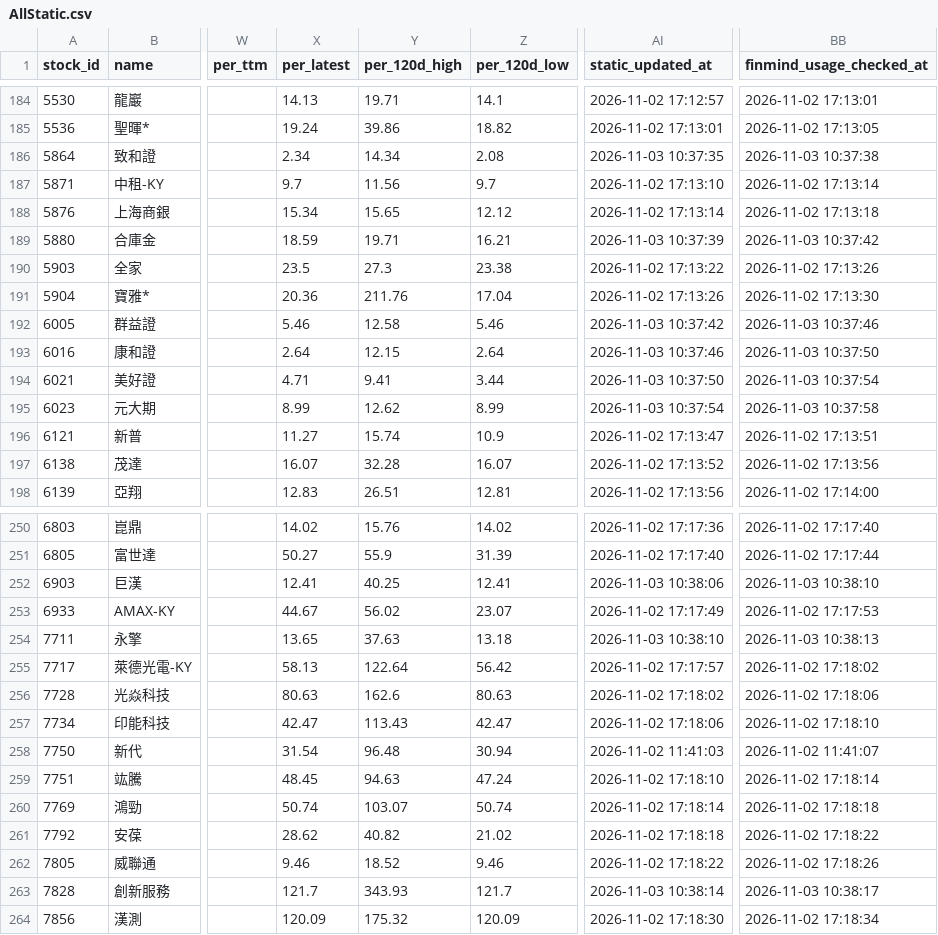
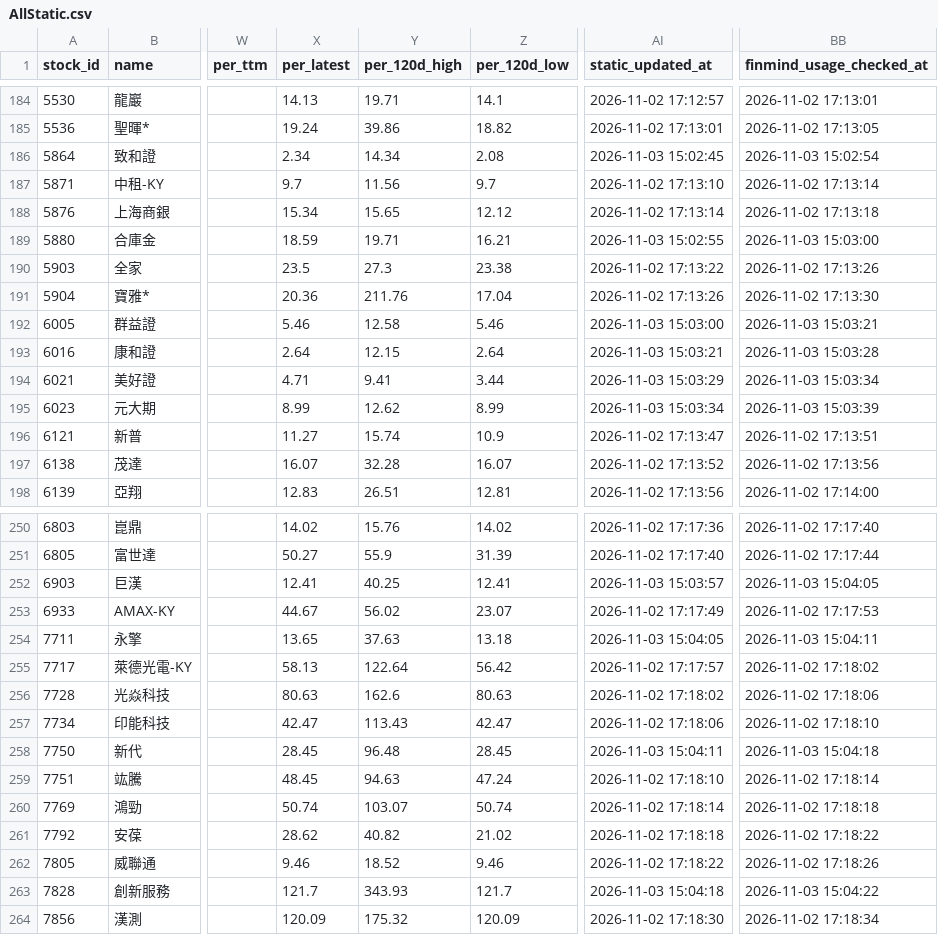
Before and after one commit to ONicole0101/Gold, a CSV file: AllStatic.csv, drawn as a sheet; only a part is shown, gaps mark what is left out; the diff covers the shown part only; the diff names each change by its address in the sheet, - before the commit and + after, or states it on an @@ line.

```diff
--- a/AllStatic.csv
+++ b/AllStatic.csv
-AI186 (static_updated_at): 2026-11-03 10:37:35
+AI186 (static_updated_at): 2026-11-03 15:02:45
-BB186 (finmind_usage_checked_at): 2026-11-03 10:37:38
+BB186 (finmind_usage_checked_at): 2026-11-03 15:02:54
-AI189 (static_updated_at): 2026-11-03 10:37:39
+AI189 (static_updated_at): 2026-11-03 15:02:55
-BB189 (finmind_usage_checked_at): 2026-11-03 10:37:42
+BB189 (finmind_usage_checked_at): 2026-11-03 15:03:00
-AI192 (static_updated_at): 2026-11-03 10:37:42
+AI192 (static_updated_at): 2026-11-03 15:03:00
-BB192 (finmind_usage_checked_at): 2026-11-03 10:37:46
+BB192 (finmind_usage_checked_at): 2026-11-03 15:03:21
-AI193 (static_updated_at): 2026-11-03 10:37:46
+AI193 (static_updated_at): 2026-11-03 15:03:21
-BB193 (finmind_usage_checked_at): 2026-11-03 10:37:50
+BB193 (finmind_usage_checked_at): 2026-11-03 15:03:28
-AI194 (static_updated_at): 2026-11-03 10:37:50
+AI194 (static_updated_at): 2026-11-03 15:03:29
-BB194 (finmind_usage_checked_at): 2026-11-03 10:37:54
+BB194 (finmind_usage_checked_at): 2026-11-03 15:03:34
-AI195 (static_updated_at): 2026-11-03 10:37:54
+AI195 (static_updated_at): 2026-11-03 15:03:34
-BB195 (finmind_usage_checked_at): 2026-11-03 10:37:58
+BB195 (finmind_usage_checked_at): 2026-11-03 15:03:39
-AI252 (static_updated_at): 2026-11-03 10:38:06
+AI252 (static_updated_at): 2026-11-03 15:03:57
-BB252 (finmind_usage_checked_at): 2026-11-03 10:38:10
+BB252 (finmind_usage_checked_at): 2026-11-03 15:04:05
-AI254 (static_updated_at): 2026-11-03 10:38:10
+AI254 (static_updated_at): 2026-11-03 15:04:05
-BB254 (finmind_usage_checked_at): 2026-11-03 10:38:13
+BB254 (finmind_usage_checked_at): 2026-11-03 15:04:11
-X258 (per_latest): 31.54
+X258 (per_latest): 28.45
-Z258 (per_120d_low): 30.94
+Z258 (per_120d_low): 28.45
-AI258 (static_updated_at): 2026-11-02 11:41:03
+AI258 (static_updated_at): 2026-11-03 15:04:11
-BB258 (finmind_usage_checked_at): 2026-11-02 11:41:07
+BB258 (finmind_usage_checked_at): 2026-11-03 15:04:18
-AI263 (static_updated_at): 2026-11-03 10:38:14
+AI263 (static_updated_at): 2026-11-03 15:04:18
-BB263 (finmind_usage_checked_at): 2026-11-03 10:38:17
+BB263 (finmind_usage_checked_at): 2026-11-03 15:04:22
```
Also changed, not shown: 52 edited cells elsewhere in this file, AllStatic_Valuation.csv.
